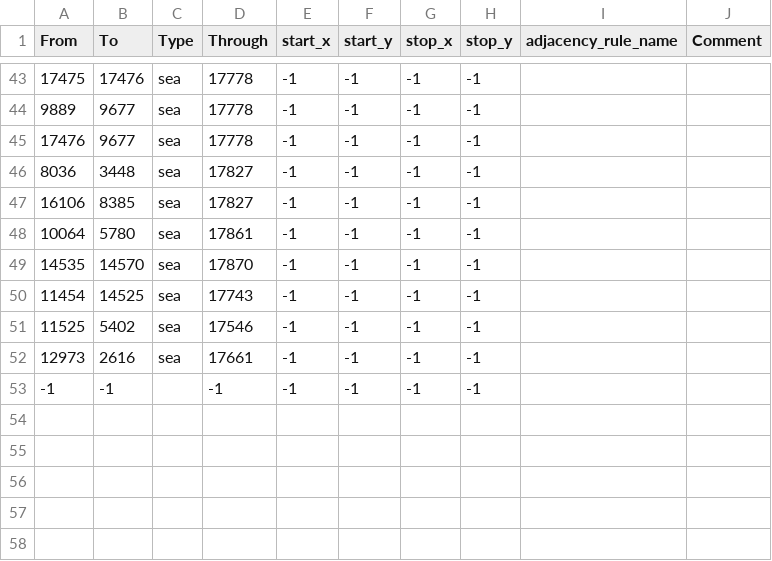
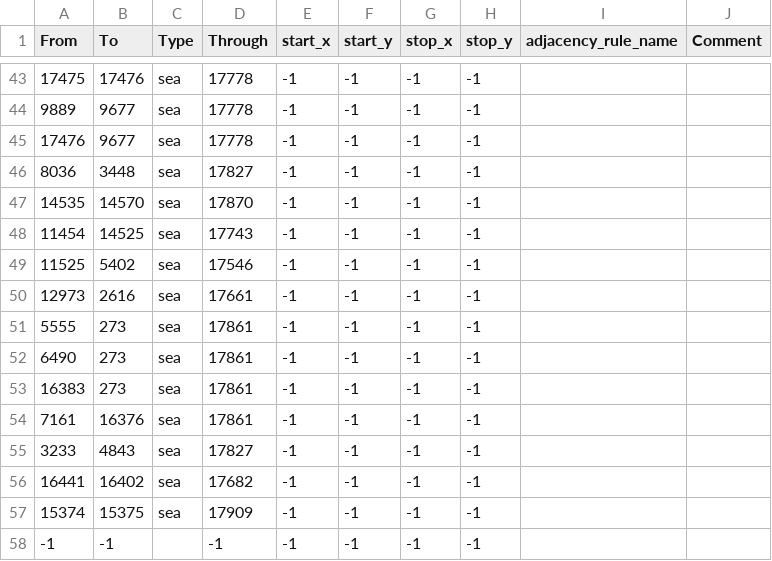
Before and after one commit to Donbass-Flames-Team/DonbassFlames, a CSV file: map/adjacencies.csv, drawn as a sheet; only a part is shown, gaps mark what is left out; removed rows and columns are numbered as before the commit, all else as after; the diff names each change by its address in the sheet, - before the commit and + after, or states it on an @@ line.

Commit message:
fix всех мостов через Дон і Дніпро

```diff
--- a/map/adjacencies.csv
+++ b/map/adjacencies.csv
-row 47: 16106 | 8385 | sea | 17827 | -1 | -1 | -1 | -1
-row 48: 10064 | 5780 | sea | 17861 | -1 | -1 | -1 | -1
+row 51: 5555 | 273 | sea | 17861 | -1 | -1 | -1 | -1
+row 52: 6490 | 273 | sea | 17861 | -1 | -1 | -1 | -1
+row 53: 16383 | 273 | sea | 17861 | -1 | -1 | -1 | -1
+row 54: 7161 | 16376 | sea | 17861 | -1 | -1 | -1 | -1
+row 55: 3233 | 4843 | sea | 17827 | -1 | -1 | -1 | -1
+row 56: 16441 | 16402 | sea | 17682 | -1 | -1 | -1 | -1
+row 57: 15374 | 15375 | sea | 17909 | -1 | -1 | -1 | -1
```
